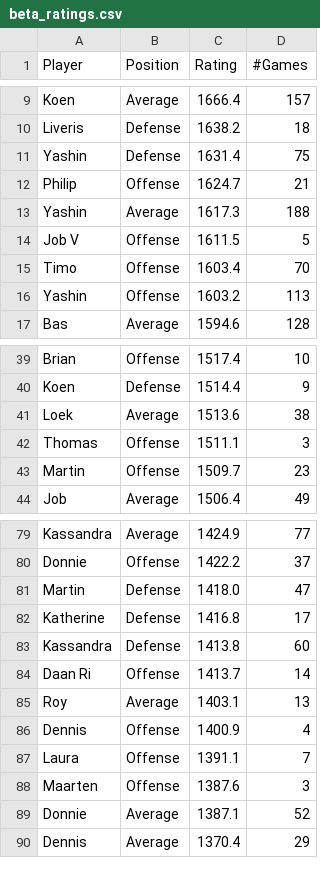
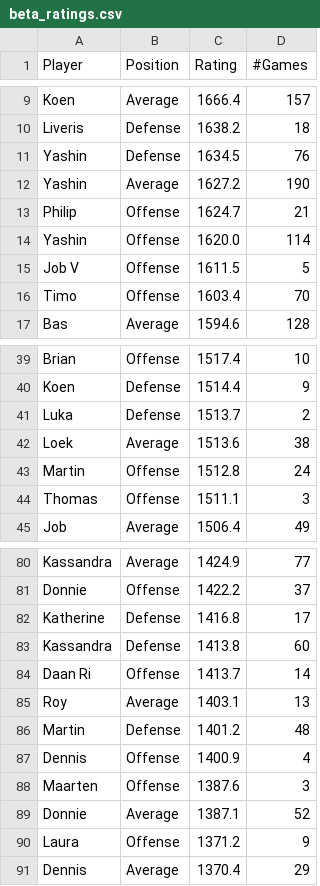
Before and after one commit to BartvonMeijenfeldt/fussball_rankings, a CSV file: beta_ratings.csv, drawn as a sheet; only a part is shown, gaps mark what is left out; the diff covers the shown part only.

```diff
--- a/beta_ratings.csv
+++ b/beta_ratings.csv
@@ -10,8 +10,8 @@ Koen,Average,1666.4,157
 Liveris,Defense,1638.2,18
-Yashin,Defense,1631.4,75
+Yashin,Defense,1634.5,76
+Yashin,Average,1627.2,190
 Philip,Offense,1624.7,21
-Yashin,Average,1617.3,188
+Yashin,Offense,1620.0,114
 Job V,Offense,1611.5,5
 Timo,Offense,1603.4,70
-Yashin,Offense,1603.2,113
 Bas,Average,1594.6,128
@@ -40,5 +40,6 @@ Brian,Offense,1517.4,10
 Koen,Defense,1514.4,9
+Luka,Defense,1513.7,2
 Loek,Average,1513.6,38
+Martin,Offense,1512.8,24
 Thomas,Offense,1511.1,3
-Martin,Offense,1509.7,23
 Job,Average,1506.4,49
@@ -80,3 +81,2 @@ Kassandra,Average,1424.9,77
 Donnie,Offense,1422.2,37
-Martin,Defense,1418.0,47
 Katherine,Defense,1416.8,17
@@ -85,6 +85,7 @@ Daan Ri,Offense,1413.7,14
 Roy,Average,1403.1,13
+Martin,Defense,1401.2,48
 Dennis,Offense,1400.9,4
-Laura,Offense,1391.1,7
 Maarten,Offense,1387.6,3
 Donnie,Average,1387.1,52
+Laura,Offense,1371.2,9
 Dennis,Average,1370.4,29
```
Also changed, not shown: 1 added row and 1 removed row elsewhere in this file, calculations.csv, results_table_football.csv, 1 other file.
